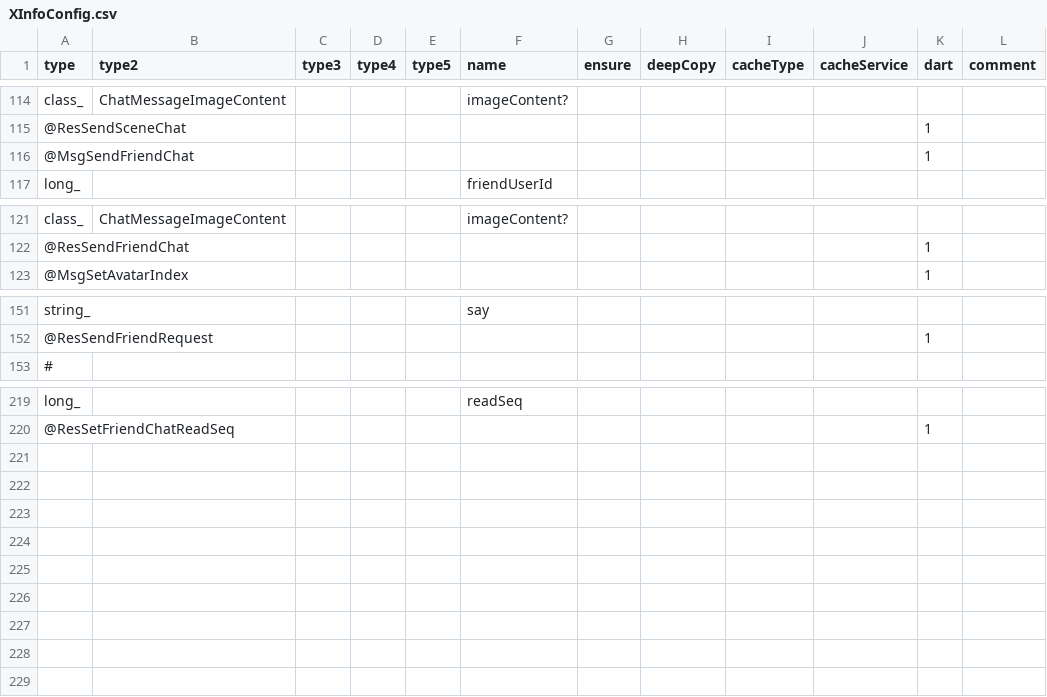
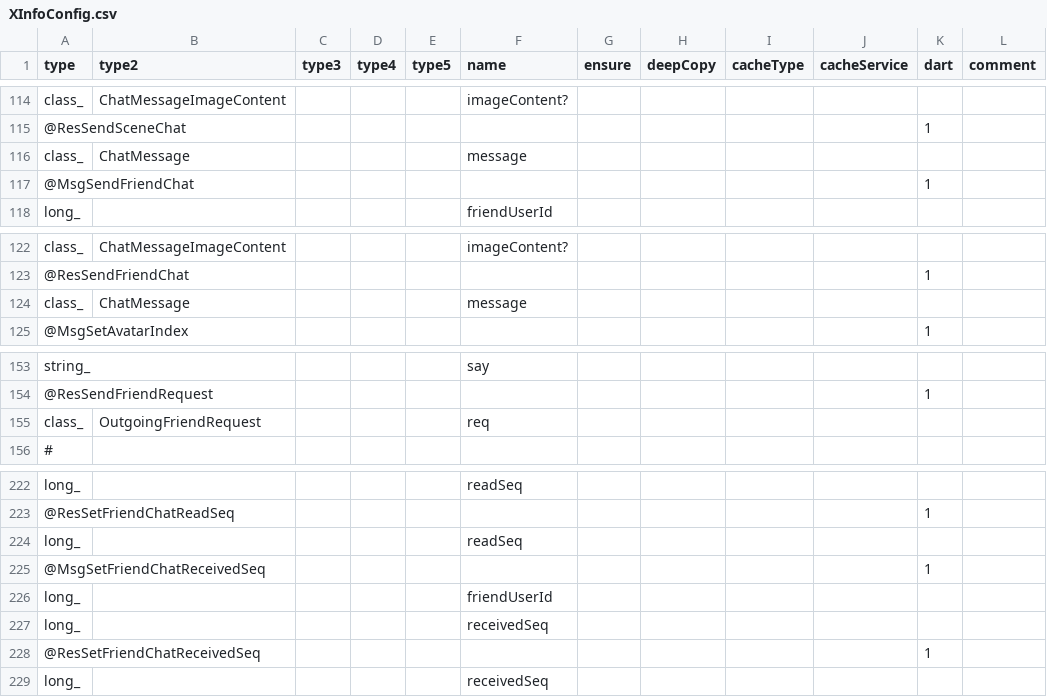
Before and after one commit to qcwgithub/server_f, a CSV file: CodeGen/XInfoConfig.csv, drawn as a sheet; only a part is shown, gaps mark what is left out.

Commit message:
test friend chat

```diff
--- a/CodeGen/XInfoConfig.csv
+++ b/CodeGen/XInfoConfig.csv
@@ -115,2 +115,3 @@ class_,ChatMessageImageContent,,,,imageContent?,,,,,,
 @ResSendSceneChat,,,,,,,,,,1,
+class_,ChatMessage,,,,message,,,,,,
 @MsgSendFriendChat,,,,,,,,,,1,
@@ -122,2 +123,3 @@ class_,ChatMessageImageContent,,,,imageContent?,,,,,,
 @ResSendFriendChat,,,,,,,,,,1,
+class_,ChatMessage,,,,message,,,,,,
 @MsgSetAvatarIndex,,,,,,,,,,1,
@@ -152,2 +154,3 @@ string_,,,,,say,,,,,,
 @ResSendFriendRequest,,,,,,,,,,1,
+class_,OutgoingFriendRequest,,,,req,,,,,,
 #,,,,,,,,,,,
@@ -220 +223,7 @@ long_,,,,,readSeq,,,,,,
 @ResSetFriendChatReadSeq,,,,,,,,,,1,
+long_,,,,,readSeq,,,,,,
+@MsgSetFriendChatReceivedSeq,,,,,,,,,,1,
+long_,,,,,friendUserId,,,,,,
+long_,,,,,receivedSeq,,,,,,
+@ResSetFriendChatReceivedSeq,,,,,,,,,,1,
+long_,,,,,receivedSeq,,,,,,
```
Also changed, not shown: CodeGen/MessageTypeConfig.csv, 23 other files.
